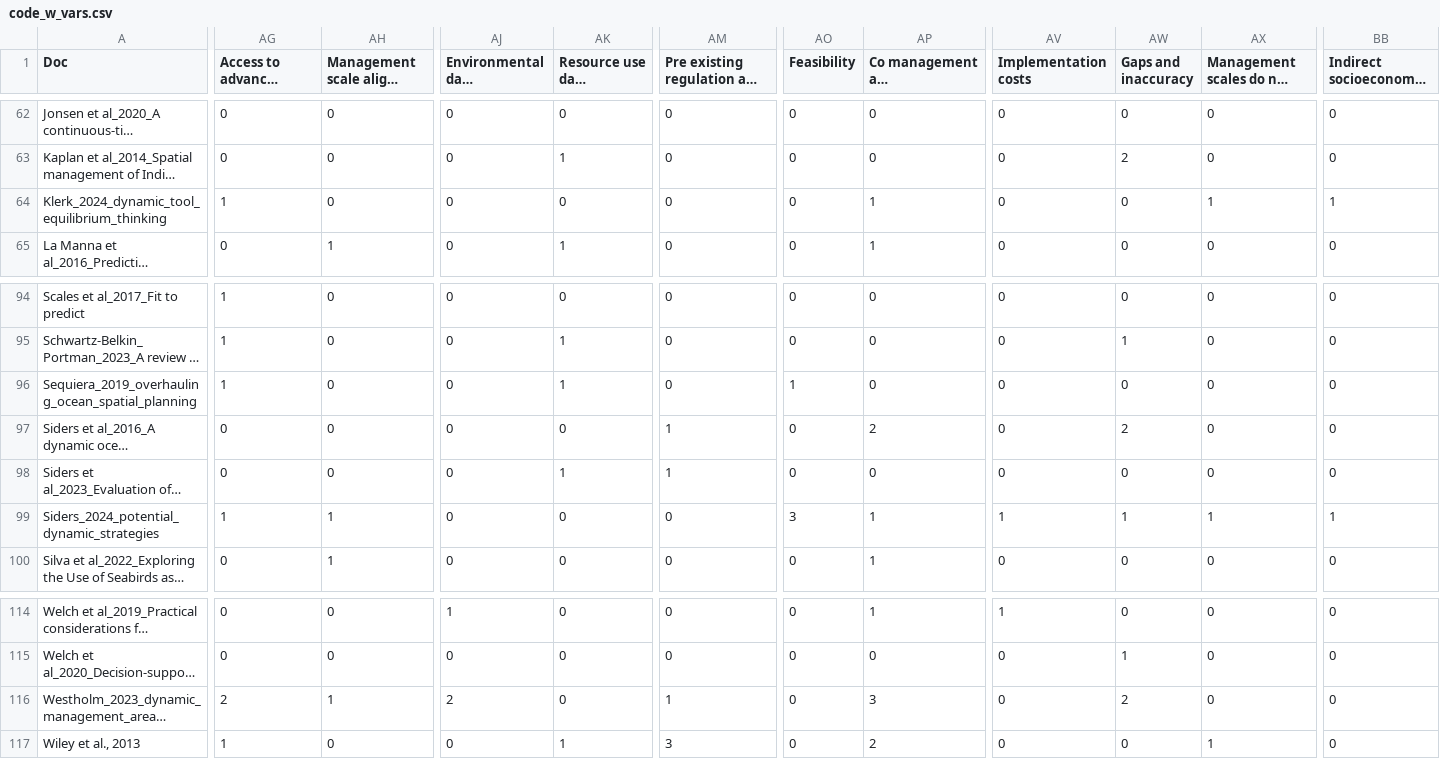
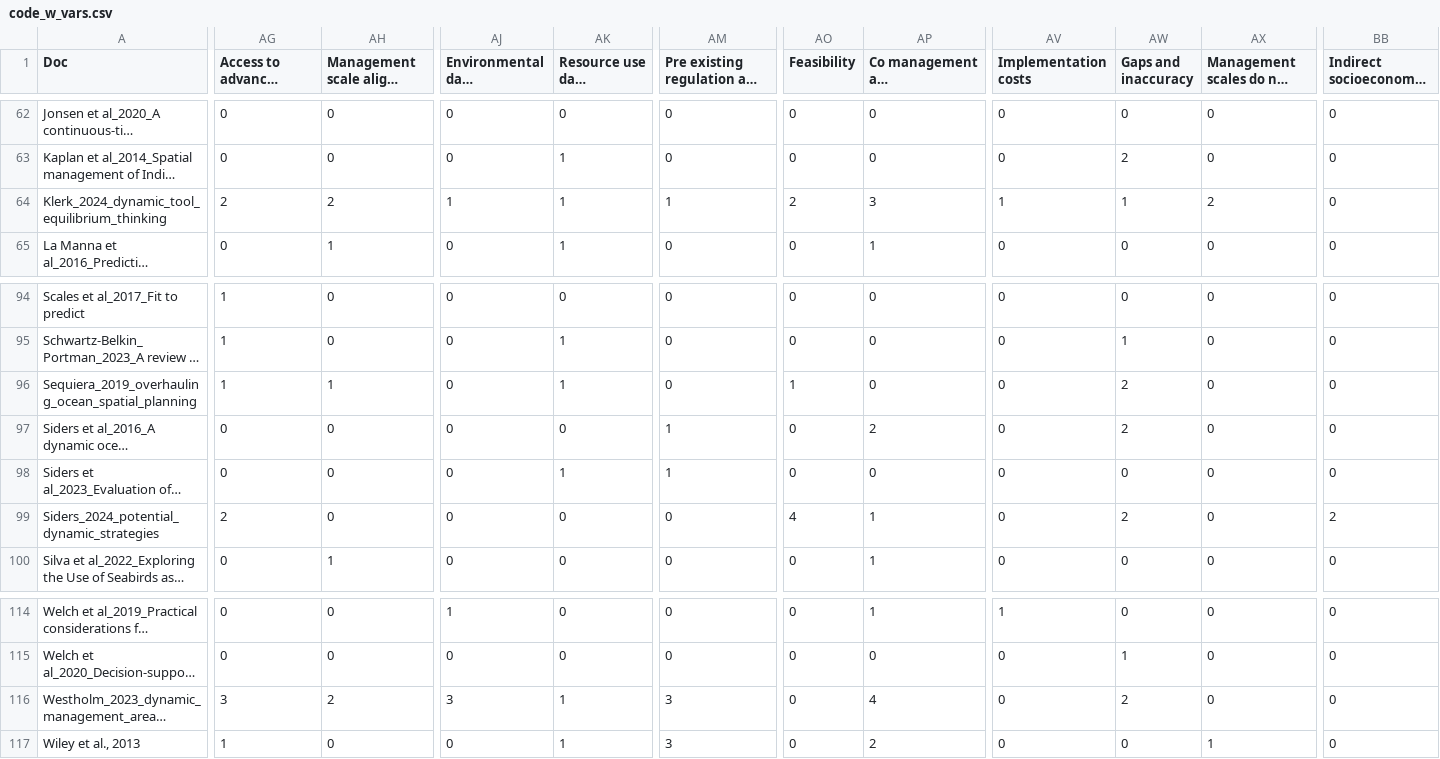
Before and after one commit to enazario11/DOM-Review, a CSV file: data/code_w_vars.csv, drawn as a sheet; only a part is shown, gaps mark what is left out; long unchanged cells end in …; the diff covers the shown part only; the diff names each change by its address in the sheet, - before the commit and + after, or states it on an @@ line.

```diff
--- a/data/code_w_vars.csv
+++ b/data/code_w_vars.csv
-AG64: 1
+AG64: 2
-AH64: 0
+AH64: 2
-AJ64 (Environmental data availability): 0
+AJ64 (Environmental data availability): 1
-AK64 (Resource use data availability): 0
+AK64 (Resource use data availability): 1
-AM64: 0
+AM64: 1
-AO64 (Feasibility): 0
+AO64 (Feasibility): 2
-AP64 (Co management and communication): 1
+AP64 (Co management and communication): 3
-AV64 (Implementation costs): 0
+AV64 (Implementation costs): 1
-AW64 (Gaps and inaccuracy): 0
+AW64 (Gaps and inaccuracy): 1
-AX64: 1
+AX64: 2
-BB64: 1
+BB64: 0
-AH96: 0
+AH96: 1
-AW96 (Gaps and inaccuracy): 0
+AW96 (Gaps and inaccuracy): 2
-AG99: 1
+AG99: 2
-AH99: 1
+AH99: 0
-AO99 (Feasibility): 3
+AO99 (Feasibility): 4
-AV99 (Implementation costs): 1
+AV99 (Implementation costs): 0
-AW99 (Gaps and inaccuracy): 1
+AW99 (Gaps and inaccuracy): 2
-AX99: 1
+AX99: 0
-BB99: 1
+BB99: 2
-AG116: 2
+AG116: 3
-AH116: 1
+AH116: 2
-AJ116 (Environmental data availability): 2
+AJ116 (Environmental data availability): 3
-AK116 (Resource use data availability): 0
+AK116 (Resource use data availability): 1
-AM116: 1
+AM116: 3
-AP116 (Co management and communication): 3
+AP116 (Co management and communication): 4
```
Also changed, not shown: 13 edited cells elsewhere in this file, 9 other files.
